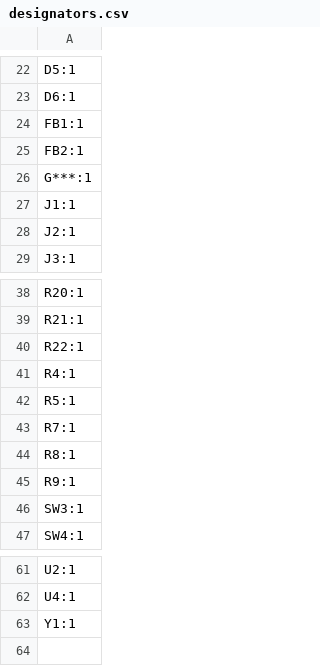
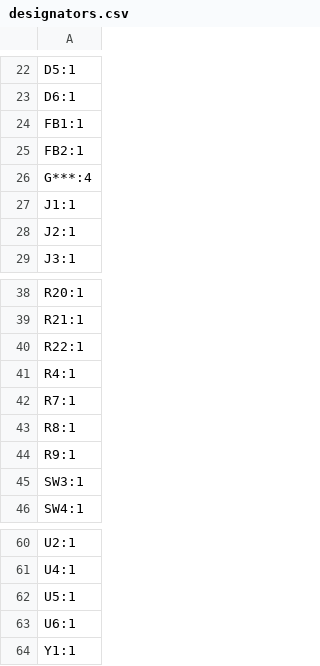
Before and after one commit to souptik-samanta/Hackducky, a CSV file: src/production/designators.csv, drawn as a sheet; only a part is shown, gaps mark what is left out.

```diff
--- a/src/production/designators.csv
+++ b/src/production/designators.csv
@@ -25,3 +25,3 @@ FB1:1
 FB2:1
-G***:1
+G***:4
 J1:1
@@ -41,3 +41,2 @@ R22:1
 R4:1
-R5:1
 R7:1
@@ -62,2 +61,4 @@ U2:1
 U4:1
+U5:1
+U6:1
 Y1:1
```
Also changed, not shown: src/production/bom.csv, src/production/positions.csv, 21 other files.
